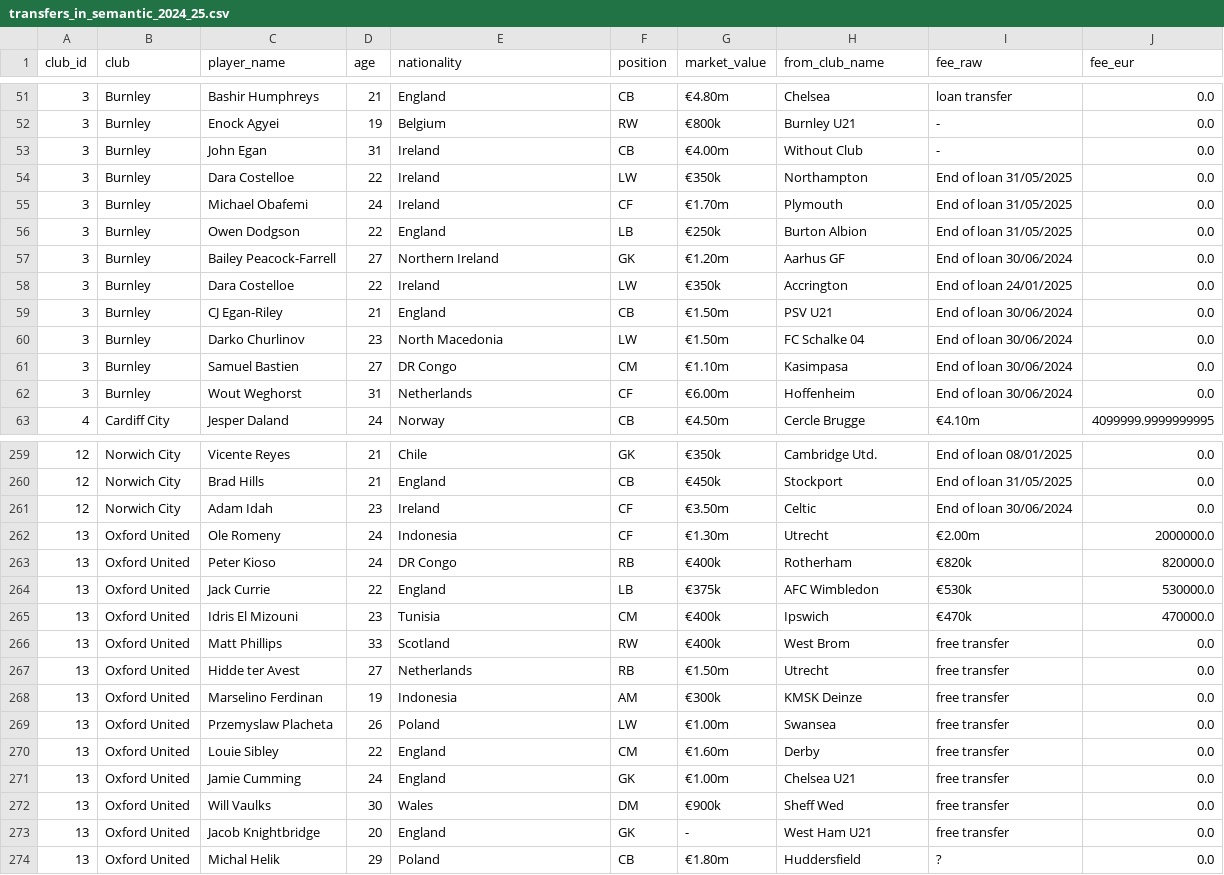
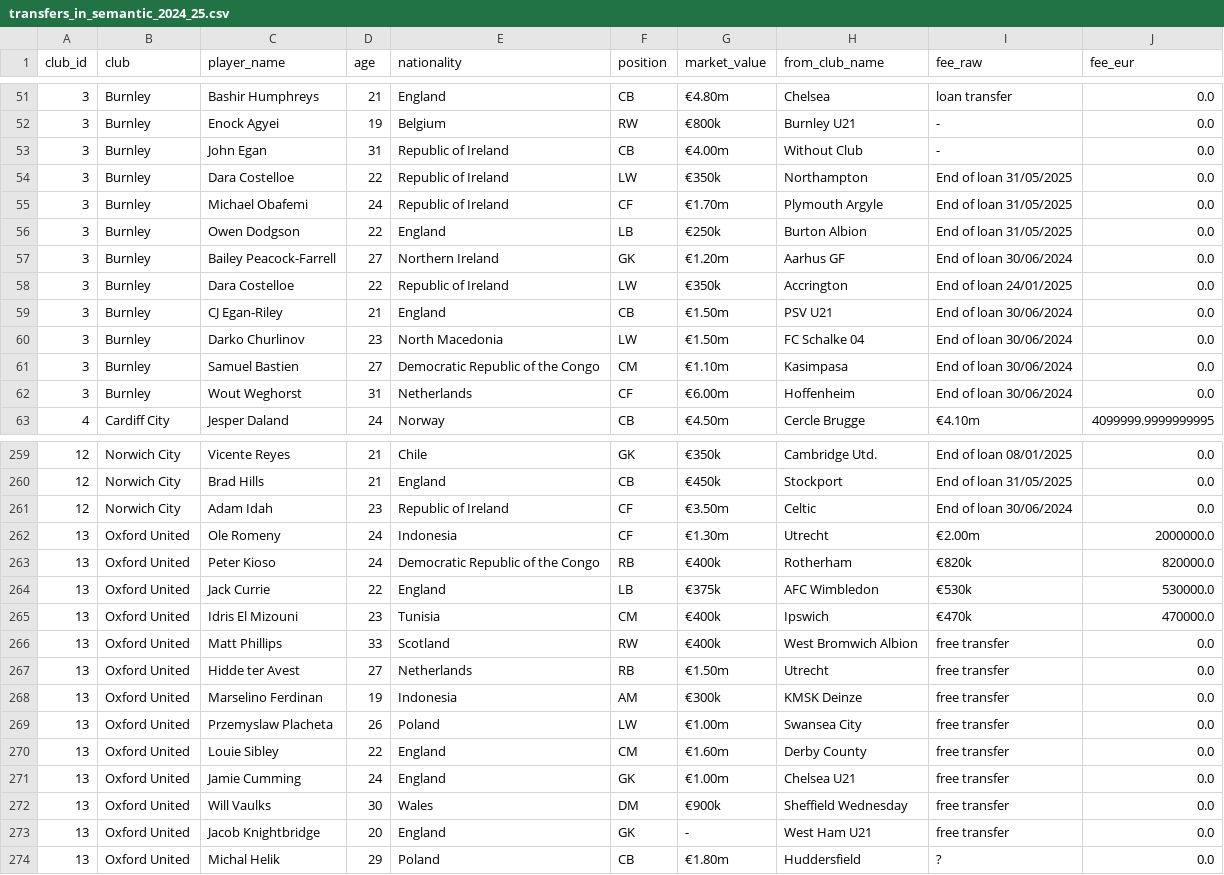
Before and after one commit to FelixM10/mini-championship-pipeline, a CSV file: data/curated/transfers_in_semantic_2024_25.csv, drawn as a sheet; only a part is shown, gaps mark what is left out; the diff covers the shown part only.

```diff
--- a/data/curated/transfers_in_semantic_2024_25.csv
+++ b/data/curated/transfers_in_semantic_2024_25.csv
@@ -52,11 +52,11 @@ club_id,club,player_name,age,nationality,position,market_value,from_club_name,fe
 3,Burnley,Enock Agyei,19,Belgium,RW,€800k,Burnley U21,-,0.0
-3,Burnley,John Egan,31,Ireland,CB,€4.00m,Without Club,-,0.0
-3,Burnley,Dara Costelloe,22,Ireland,LW,€350k,Northampton,End of loan 31/05/2025,0.0
-3,Burnley,Michael Obafemi,24,Ireland,CF,€1.70m,Plymouth,End of loan 31/05/2025,0.0
+3,Burnley,John Egan,31,Republic of Ireland,CB,€4.00m,Without Club,-,0.0
+3,Burnley,Dara Costelloe,22,Republic of Ireland,LW,€350k,Northampton,End of loan 31/05/2025,0.0
+3,Burnley,Michael Obafemi,24,Republic of Ireland,CF,€1.70m,Plymouth Argyle,End of loan 31/05/2025,0.0
 3,Burnley,Owen Dodgson,22,England,LB,€250k,Burton Albion,End of loan 31/05/2025,0.0
 3,Burnley,Bailey Peacock-Farrell,27,Northern Ireland,GK,€1.20m,Aarhus GF,End of loan 30/06/2024,0.0
-3,Burnley,Dara Costelloe,22,Ireland,LW,€350k,Accrington,End of loan 24/01/2025,0.0
+3,Burnley,Dara Costelloe,22,Republic of Ireland,LW,€350k,Accrington,End of loan 24/01/2025,0.0
 3,Burnley,CJ Egan-Riley,21,England,CB,€1.50m,PSV U21,End of loan 30/06/2024,0.0
 3,Burnley,Darko Churlinov,23,North Macedonia,LW,€1.50m,FC Schalke 04,End of loan 30/06/2024,0.0
-3,Burnley,Samuel Bastien,27,DR Congo,CM,€1.10m,Kasimpasa,End of loan 30/06/2024,0.0
+3,Burnley,Samuel Bastien,27,Democratic Republic of the Congo,CM,€1.10m,Kasimpasa,End of loan 30/06/2024,0.0
 3,Burnley,Wout Weghorst,31,Netherlands,CF,€6.00m,Hoffenheim,End of loan 30/06/2024,0.0
@@ -260,14 +260,14 @@ club_id,club,player_name,age,nationality,position,market_value,from_club_name,fe
 12,Norwich City,Brad Hills,21,England,CB,€450k,Stockport,End of loan 31/05/2025,0.0
-12,Norwich City,Adam Idah,23,Ireland,CF,€3.50m,Celtic,End of loan 30/06/2024,0.0
+12,Norwich City,Adam Idah,23,Republic of Ireland,CF,€3.50m,Celtic,End of loan 30/06/2024,0.0
 13,Oxford United,Ole Romeny,24,Indonesia,CF,€1.30m,Utrecht,€2.00m,2000000.0
-13,Oxford United,Peter Kioso,24,DR Congo,RB,€400k,Rotherham,€820k,820000.0
+13,Oxford United,Peter Kioso,24,Democratic Republic of the Congo,RB,€400k,Rotherham,€820k,820000.0
 13,Oxford United,Jack Currie,22,England,LB,€375k,AFC Wimbledon,€530k,530000.0
 13,Oxford United,Idris El Mizouni,23,Tunisia,CM,€400k,Ipswich,€470k,470000.0
-13,Oxford United,Matt Phillips,33,Scotland,RW,€400k,West Brom,free transfer,0.0
+13,Oxford United,Matt Phillips,33,Scotland,RW,€400k,West Bromwich Albion,free transfer,0.0
 13,Oxford United,Hidde ter Avest,27,Netherlands,RB,€1.50m,Utrecht,free transfer,0.0
 13,Oxford United,Marselino Ferdinan,19,Indonesia,AM,€300k,KMSK Deinze,free transfer,0.0
-13,Oxford United,Przemyslaw Placheta,26,Poland,LW,€1.00m,Swansea,free transfer,0.0
-13,Oxford United,Louie Sibley,22,England,CM,€1.60m,Derby,free transfer,0.0
+13,Oxford United,Przemyslaw Placheta,26,Poland,LW,€1.00m,Swansea City,free transfer,0.0
+13,Oxford United,Louie Sibley,22,England,CM,€1.60m,Derby County,free transfer,0.0
 13,Oxford United,Jamie Cumming,24,England,GK,€1.00m,Chelsea U21,free transfer,0.0
-13,Oxford United,Will Vaulks,30,Wales,DM,€900k,Sheff Wed,free transfer,0.0
+13,Oxford United,Will Vaulks,30,Wales,DM,€900k,Sheffield Wednesday,free transfer,0.0
 13,Oxford United,Jacob Knightbridge,20,England,GK,-,West Ham U21,free transfer,0.0
```
Also changed, not shown: 93 edited cells elsewhere in this file, data/curated/player_stats_semantic_2024_25.csv, data/curated/transfers_out_semantic_2024_25.csv, 17 other files.
